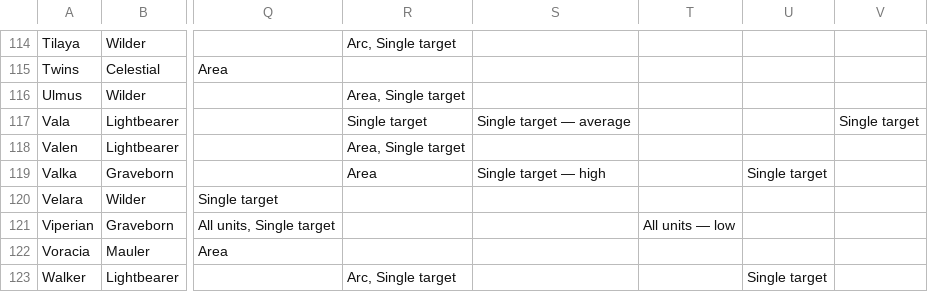
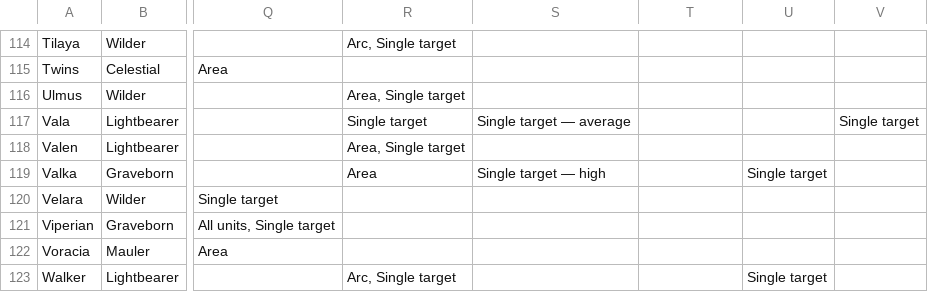
Before and after one commit to arnecls/afjk-characters, a CSV file: heroes-overview.csv, drawn as a sheet; only a part is shown, gaps mark what is left out; the diff names each change by its address in the sheet, - before the commit and + after, or states it on an @@ line.

```diff
--- a/heroes-overview.csv
+++ b/heroes-overview.csv
-T121: All units — low
+T121: (empty)
```
Also changed, not shown: site/data/heroes-overview.csv, 4 other files.
